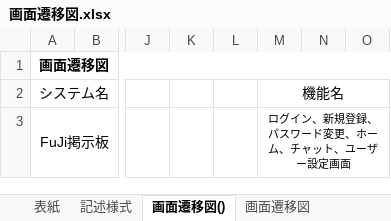
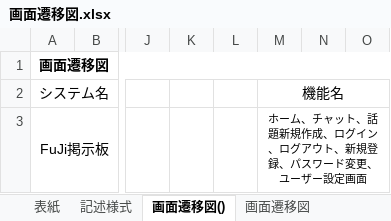
Before and after one commit to fujimondesu/2023Dev3Early, an Excel workbook: 02_画面設計書・モックアップ/画面遷移図.xlsx, sheet 画面遷移図(), drawn as a sheet; only a part is shown, gaps mark what is left out; values as stored, in another font and other column widths than the file's, no borders; charts and pictures not drawn; the diff names each change by its address in the sheet, - before the commit and + after, or states it on an @@ line.

```diff
--- a/02_画面設計書・モックアップ/画面遷移図.xlsx (sheet 画面遷移図())
+++ b/02_画面設計書・モックアップ/画面遷移図.xlsx (sheet 画面遷移図())
-M3 (機能名): ログイン、新規登録、パスワード変更、ホーム、チャット、ユーザー設定画面
+M3 (機能名): ホーム、チャット、話題新規作成、ログイン、ログアウト、新規登録、パスワード変更、ユーザー設定画面
```
Also changed, not shown: sheet 表紙, charts or pictures, 02_画面設計書・モックアップ/画面一覧表.xlsx.
